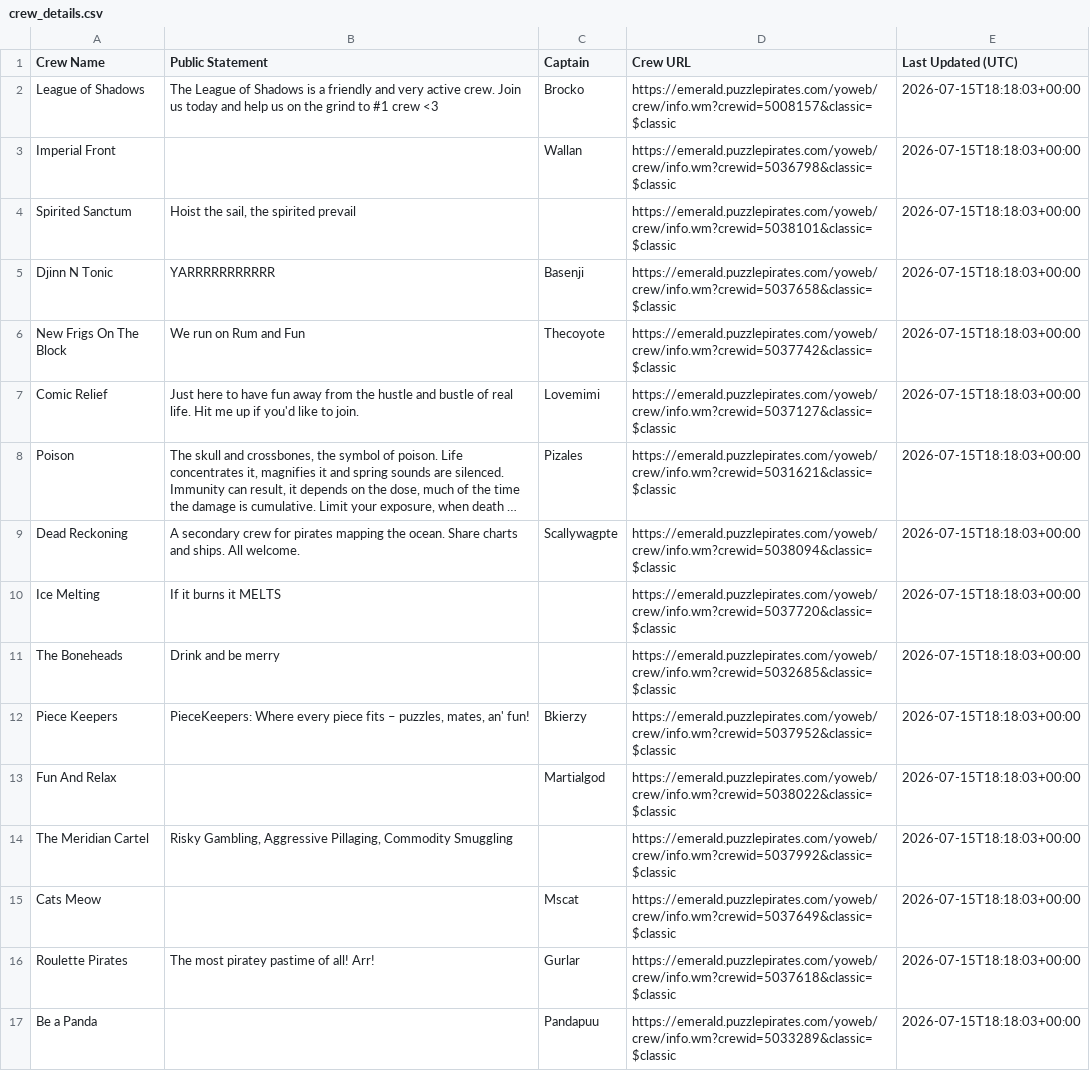
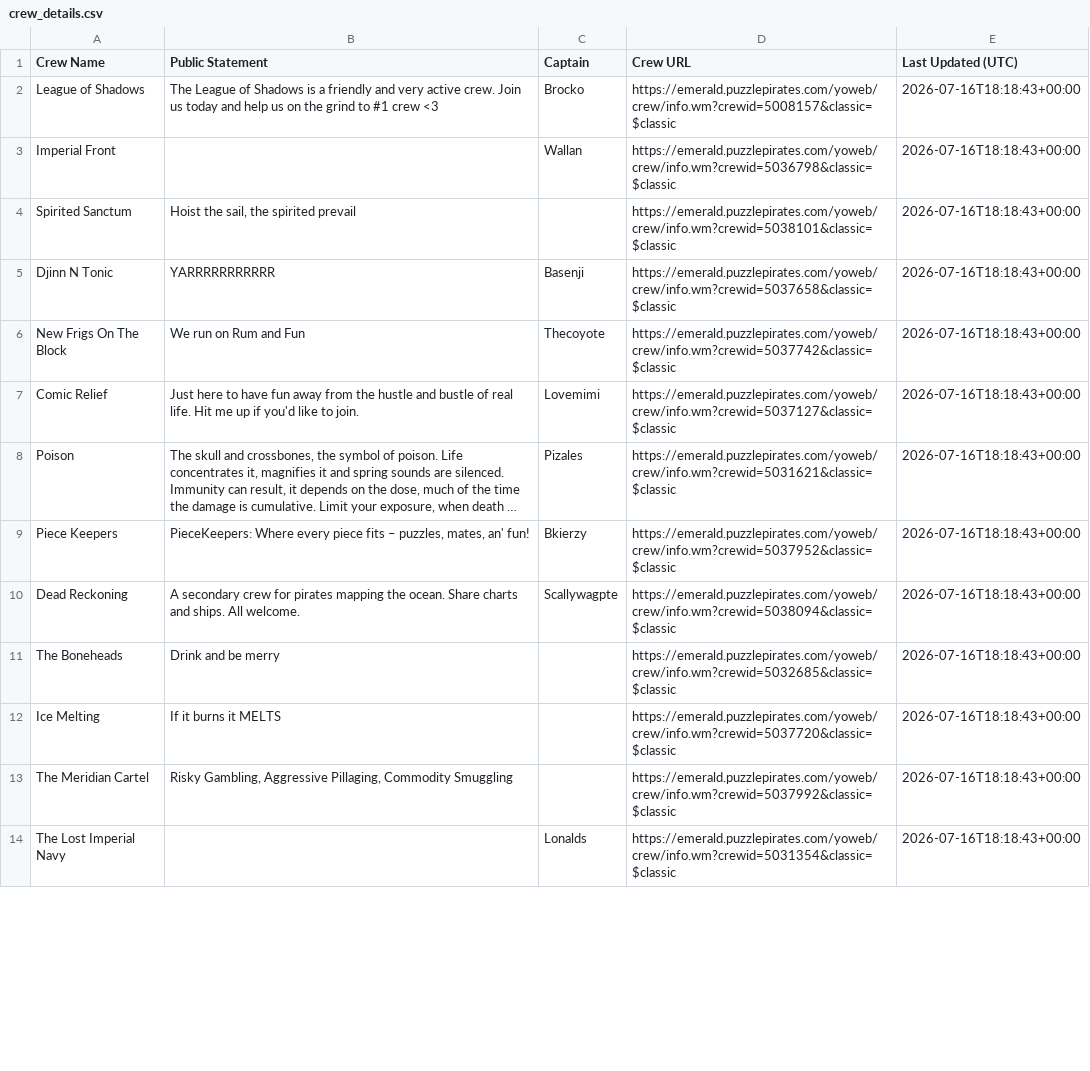
Before and after one commit to RikitoC/RikitoC.github.io, a CSV file: data/crew_details.csv, drawn as a sheet; only a part is shown; long unchanged cells end in …; removed rows and columns are numbered as before the commit, all else as after; the diff covers the shown part only; the diff names each change by its address in the sheet, - before the commit and + after, or states it on an @@ line.

```diff
--- a/data/crew_details.csv
+++ b/data/crew_details.csv
-E2:E8 (Last Updated (UTC)): 2026-07-15T18:18:03+00:00
+E2:E8 (Last Updated (UTC)): 2026-07-16T18:18:43+00:00
+row 9: Piece Keepers | PieceKeepers: Where every piece fits – puzzles, mates, an' fun! | Bkierzy | https://emerald.puzzlepirates.com/yoweb/crew/info.wm?crewid=5037952&classic=$classic | 2026-07-16T18:18:43+00:00
-E10 (Last Updated (UTC)): 2026-07-15T18:18:03+00:00
+E10 (Last Updated (UTC)): 2026-07-16T18:18:43+00:00
-row 10: Ice Melting | If it burns it MELTS |  | https://emerald.puzzlepirates.com/yoweb/crew/info.wm?crewid=5037720&classic=$classic | 2026-07-15T18:18:03+00:00
-E11 (Last Updated (UTC)): 2026-07-15T18:18:03+00:00
+E11 (Last Updated (UTC)): 2026-07-16T18:18:43+00:00
-row 12: Piece Keepers | PieceKeepers: Where every piece fits – puzzles, mates, an' fun! | Bkierzy | https://emerald.puzzlepirates.com/yoweb/crew/info.wm?crewid=5037952&classic=$classic | 2026-07-15T18:18:03+00:00
-row 13: Fun And Relax |  | Martialgod | https://emerald.puzzlepirates.com/yoweb/crew/info.wm?crewid=5038022&classic=$classic | 2026-07-15T18:18:03+00:00
+row 12: Ice Melting | If it burns it MELTS |  | https://emerald.puzzlepirates.com/yoweb/crew/info.wm?crewid=5037720&classic=$classic | 2026-07-16T18:18:43+00:00
-E13 (Last Updated (UTC)): 2026-07-15T18:18:03+00:00
+E13 (Last Updated (UTC)): 2026-07-16T18:18:43+00:00
-row 15: Cats Meow |  | Mscat | https://emerald.puzzlepirates.com/yoweb/crew/info.wm?crewid=5037649&classic=$classic | 2026-07-15T18:18:03+00:00
-row 16: Roulette Pirates | The most piratey pastime of all! Arr! | Gurlar | https://emerald.puzzlepirates.com/yoweb/crew/info.wm?crewid=5037618&classic=$classic | 2026-07-15T18:18:03+00:00
-row 17: Be a Panda |  | Pandapuu | https://emerald.puzzlepirates.com/yoweb/crew/info.wm?crewid=5033289&classic=$classic | 2026-07-15T18:18:03+00:00
+row 14: The Lost Imperial Navy |  | Lonalds | https://emerald.puzzlepirates.com/yoweb/crew/info.wm?crewid=5031354&classic=$classic | 2026-07-16T18:18:43+00:00
```
Also changed, not shown: 9 added rows, 6 removed rows and 5 edited cells elsewhere in this file, data/crews.csv, data/external_pirates_latest.csv, 4 other files.
